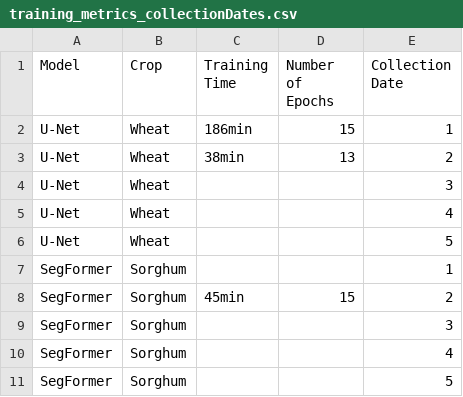
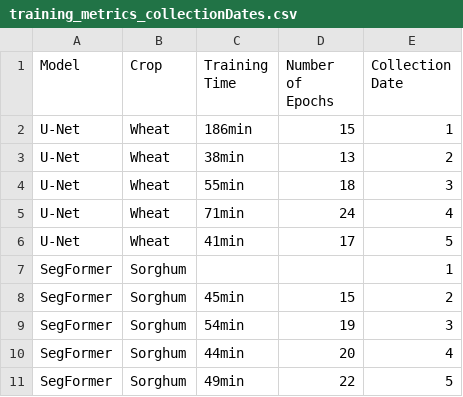
Before and after one commit to Ciampitti-Lab/SegmentationStudy, a CSV file: results/training_metrics_collectionDates.csv, drawn as a sheet.

Commit message:
multiple: trained and analyzed cross-dates

```diff
--- a/results/training_metrics_collectionDates.csv
+++ b/results/training_metrics_collectionDates.csv
@@ -3,9 +3,9 @@ U-Net,Wheat,186min,15,1
 U-Net,Wheat,38min,13,2
-U-Net,Wheat,,,3
-U-Net,Wheat,,,4
-U-Net,Wheat,,,5
+U-Net,Wheat,55min,18,3
+U-Net,Wheat,71min,24,4
+U-Net,Wheat,41min,17,5
 SegFormer,Sorghum,,,1
 SegFormer,Sorghum,45min,15,2
-SegFormer,Sorghum,,,3
-SegFormer,Sorghum,,,4
-SegFormer,Sorghum,,,5
+SegFormer,Sorghum,54min,19,3
+SegFormer,Sorghum,44min,20,4
+SegFormer,Sorghum,49min,22,5
```
Also changed, not shown: 10 other files.
